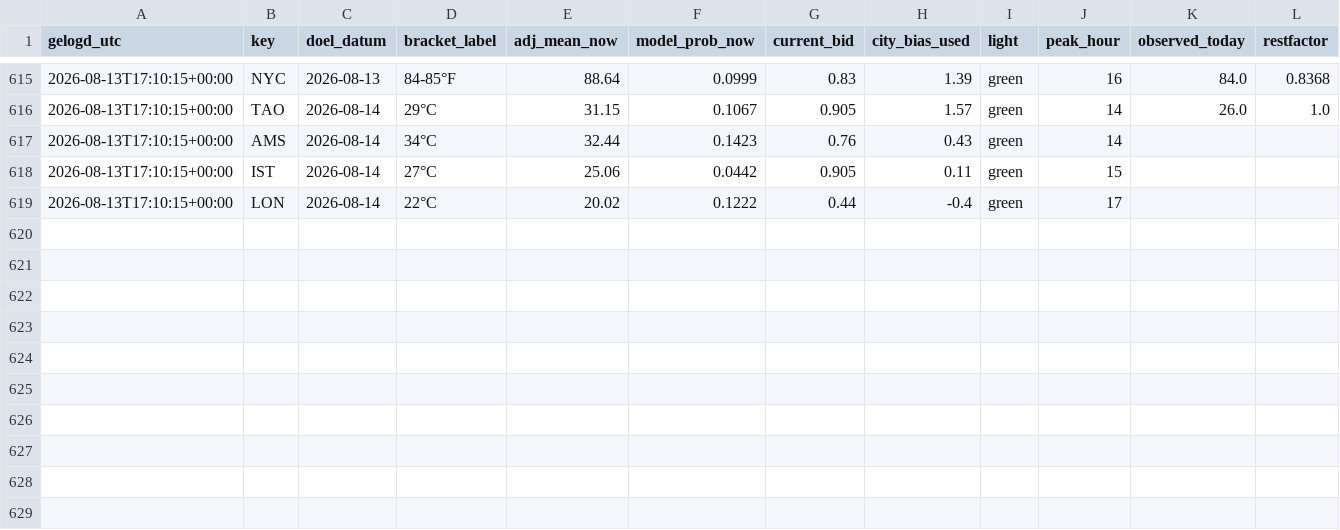
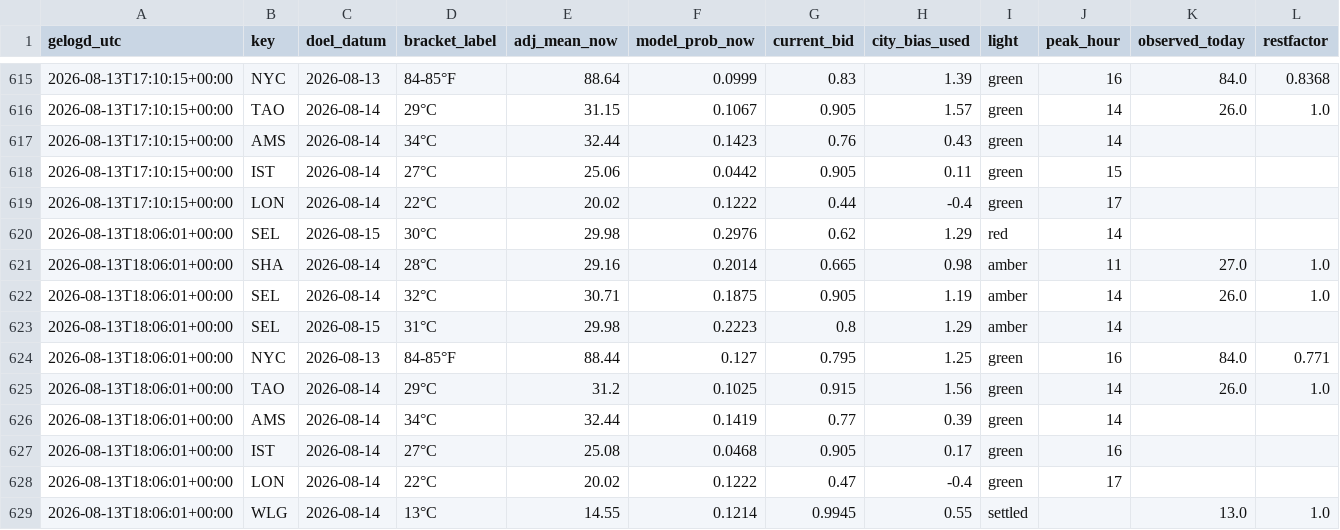
Before and after one commit to SjoerdHutter/Testbot2, a CSV file: logs/portfolio_history.csv, drawn as a sheet; only a part is shown, gaps mark what is left out.

```diff
--- a/logs/portfolio_history.csv
+++ b/logs/portfolio_history.csv
@@ -619 +619,11 @@ gelogd_utc,key,doel_datum,bracket_label,adj_mean_now,model_prob_now,current_bid,
 2026-08-13T17:10:15+00:00,LON,2026-08-14,22°C,20.02,0.1222,0.44,-0.4,green,17,,
+2026-08-13T18:06:01+00:00,SEL,2026-08-15,30°C,29.98,0.2976,0.62,1.29,red,14,,
+2026-08-13T18:06:01+00:00,SHA,2026-08-14,28°C,29.16,0.2014,0.665,0.98,amber,11,27.0,1.0
+2026-08-13T18:06:01+00:00,SEL,2026-08-14,32°C,30.71,0.1875,0.905,1.19,amber,14,26.0,1.0
+2026-08-13T18:06:01+00:00,SEL,2026-08-15,31°C,29.98,0.2223,0.8,1.29,amber,14,,
+2026-08-13T18:06:01+00:00,NYC,2026-08-13,84-85°F,88.44,0.127,0.795,1.25,green,16,84.0,0.771
+2026-08-13T18:06:01+00:00,TAO,2026-08-14,29°C,31.2,0.1025,0.915,1.56,green,14,26.0,1.0
+2026-08-13T18:06:01+00:00,AMS,2026-08-14,34°C,32.44,0.1419,0.77,0.39,green,14,,
+2026-08-13T18:06:01+00:00,IST,2026-08-14,27°C,25.08,0.0468,0.905,0.17,green,16,,
+2026-08-13T18:06:01+00:00,LON,2026-08-14,22°C,20.02,0.1222,0.47,-0.4,green,17,,
+2026-08-13T18:06:01+00:00,WLG,2026-08-14,13°C,14.55,0.1214,0.9945,0.55,settled,,13.0,1.0
```
Also changed, not shown: 1 other file.
